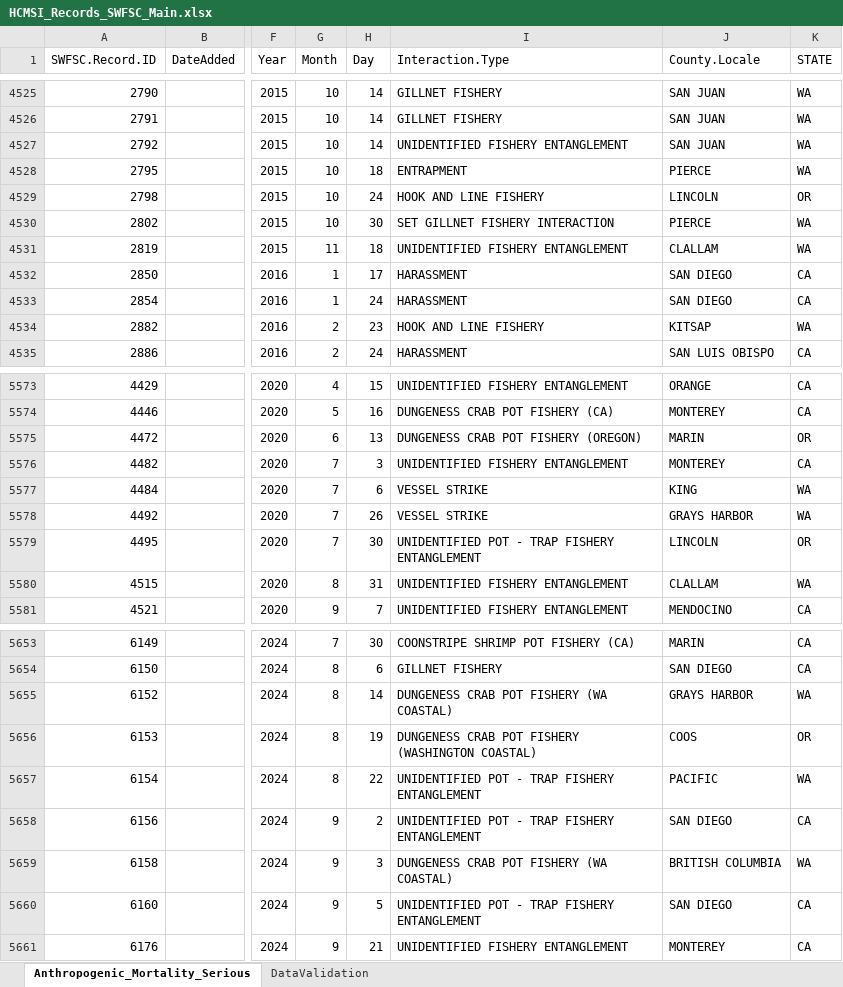
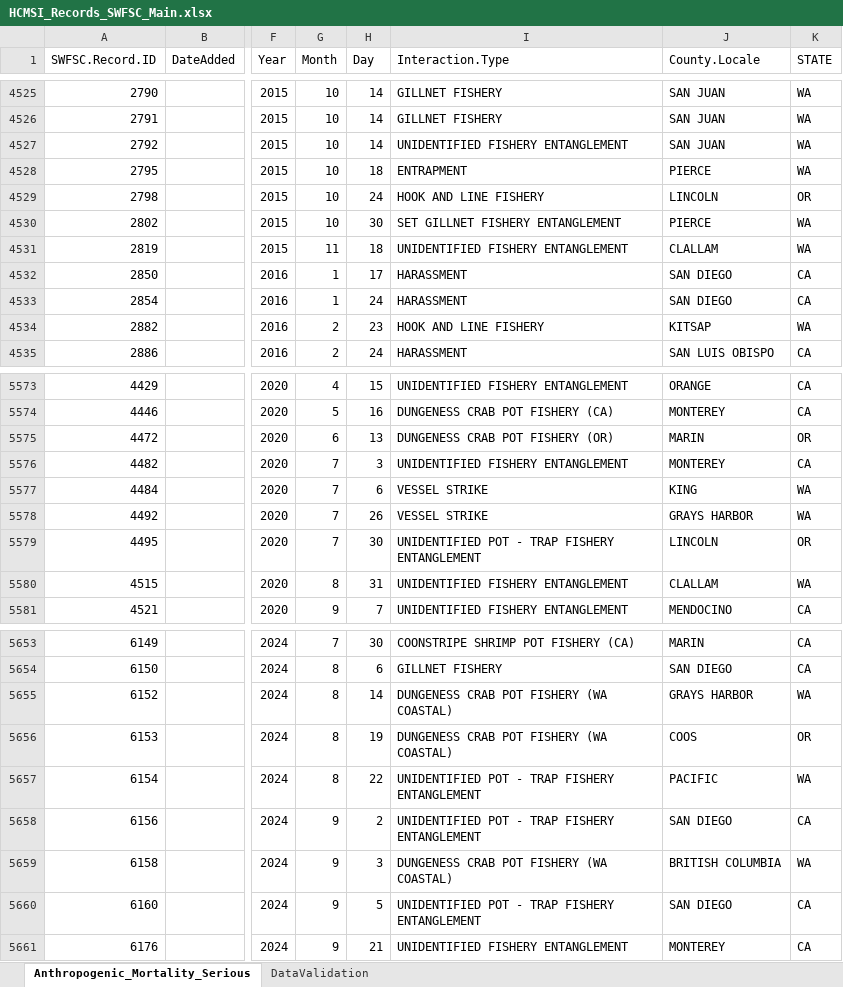
Before and after one commit to SWFSC/MSI-data, an Excel workbook: data/HCMSI_Records_SWFSC_Main.xlsx, sheet Anthropogenic_Mortality_Serious, drawn as a sheet; only a part is shown, gaps mark what is left out; values as stored, in another font and other column widths than the file's, no borders; the diff covers the shown part only; the diff names each change by its address in the sheet, - before the commit and + after, or states it on an @@ line.

Commit message:
standardized some fishery names

```diff
--- a/data/HCMSI_Records_SWFSC_Main.xlsx (sheet Anthropogenic_Mortality_Serious)
+++ b/data/HCMSI_Records_SWFSC_Main.xlsx (sheet Anthropogenic_Mortality_Serious)
-I4530 (Interaction.Type): SET GILLNET FISHERY INTERACTION
+I4530 (Interaction.Type): SET GILLNET FISHERY ENTANGLEMENT
-I5575 (Interaction.Type): DUNGENESS CRAB POT FISHERY (OREGON)
+I5575 (Interaction.Type): DUNGENESS CRAB POT FISHERY (OR)
-I5656 (Interaction.Type): DUNGENESS CRAB POT FISHERY (WASHINGTON COASTAL)
+I5656 (Interaction.Type): DUNGENESS CRAB POT FISHERY (WA COASTAL)
```
Also changed, not shown: 6 edited cells elsewhere in this sheet, sheet DataValidation, 2 other files.
